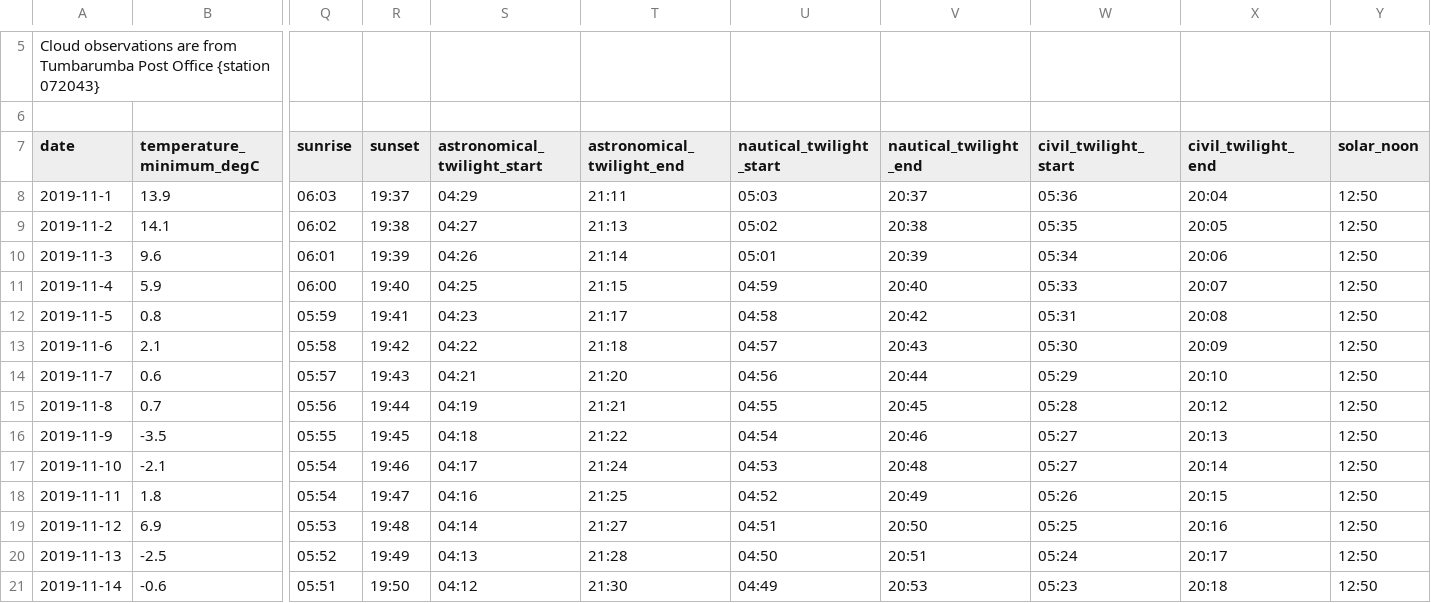
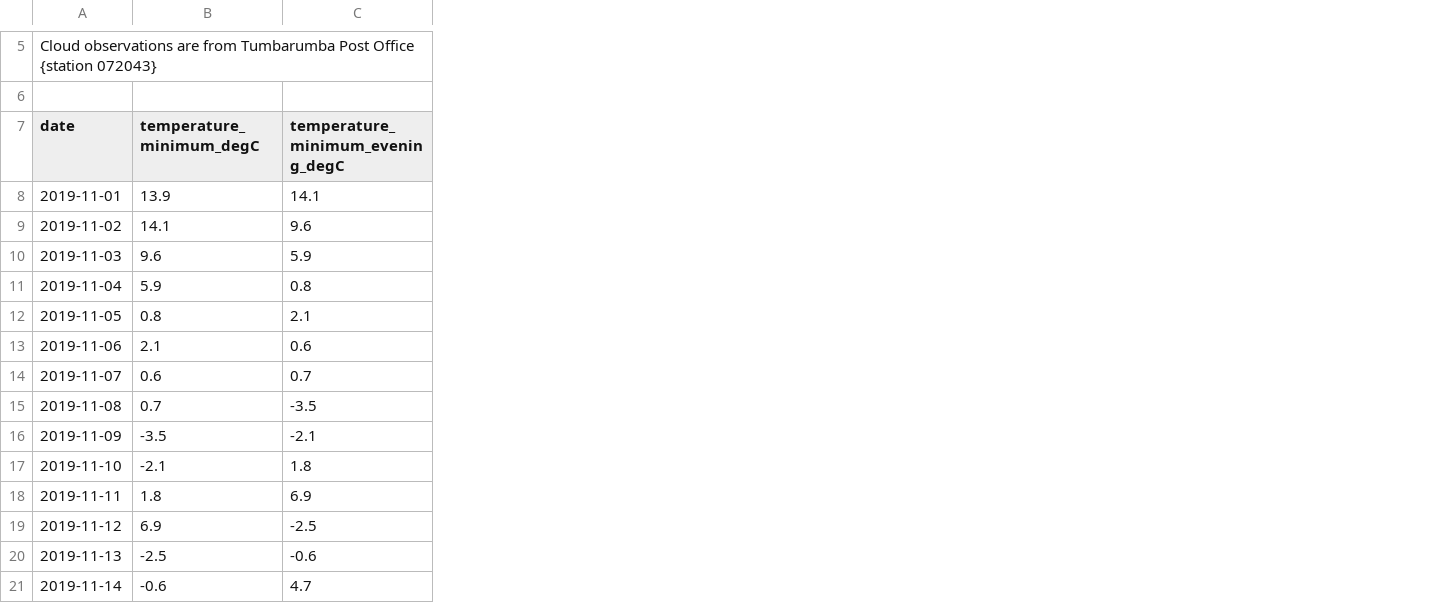
Before and after one commit to J-Wall/camfi, a CSV file: examples/data/cabramurra_bom_weather_201911.csv, drawn as a sheet; only a part is shown, gaps mark what is left out; removed rows and columns are numbered as before the commit, all else as after; the diff names each change by its address in the sheet, - before the commit and + after, or states it on an @@ line.

Commit message:
Implemented activity analysis and modelled activity against weather variables.

```diff
--- a/examples/data/cabramurra_bom_weather_201911.csv
+++ b/examples/data/cabramurra_bom_weather_201911.csv
+column C (temperature_minimum_evening_degC), rows 8-21: 14.1 | 9.6 | 5.9 | 0.8 | 2.1 | 0.6 | 0.7 | -3.5 | -2.1 | 1.8 | 6.9 | -2.5 | -0.6 | 4.7
-column Q (sunrise), rows 8-21: 06:03 | 06:02 | 06:01 | 06:00 | 05:59 | 05:58 | 05:57 | 05:56 | 05:55 | 05:54 | 05:54 | 05:53 | 05:52 | 05:51
-column R (sunset), rows 8-21: 19:37 | 19:38 | 19:39 | 19:40 | 19:41 | 19:42 | 19:43 | 19:44 | 19:45 | 19:46 | 19:47 | 19:48 | 19:49 | 19:50
-column S (astronomical_twilight_start), rows 8-21: 04:29 | 04:27 | 04:26 | 04:25 | 04:23 | 04:22 | 04:21 | 04:19 | 04:18 | 04:17 | 04:16 | 04:14 | 04:13 | 04:12
-column T (astronomical_twilight_end), rows 8-21: 21:11 | 21:13 | 21:14 | 21:15 | 21:17 | 21:18 | 21:20 | 21:21 | 21:22 | 21:24 | 21:25 | 21:27 | 21:28 | 21:30
-column U (nautical_twilight_start), rows 8-21: 05:03 | 05:02 | 05:01 | 04:59 | 04:58 | 04:57 | 04:56 | 04:55 | 04:54 | 04:53 | 04:52 | 04:51 | 04:50 | 04:49
-column V (nautical_twilight_end), rows 8-21: 20:37 | 20:38 | 20:39 | 20:40 | 20:42 | 20:43 | 20:44 | 20:45 | 20:46 | 20:48 | 20:49 | 20:50 | 20:51 | 20:53
-column W (civil_twilight_start), rows 8-21: 05:36 | 05:35 | 05:34 | 05:33 | 05:31 | 05:30 | 05:29 | 05:28 | 05:27 | 05:27 | 05:26 | 05:25 | 05:24 | 05:23
-column X (civil_twilight_end), rows 8-21: 20:04 | 20:05 | 20:06 | 20:07 | 20:08 | 20:09 | 20:10 | 20:12 | 20:13 | 20:14 | 20:15 | 20:16 | 20:17 | 20:18
-column Y (solar_noon), rows 8-21: all 12:50
-A8 (date): 2019-11-1
+A8 (date): 2019-11-01
-A9 (date): 2019-11-2
+A9 (date): 2019-11-02
-A10 (date): 2019-11-3
+A10 (date): 2019-11-03
-A11 (date): 2019-11-4
+A11 (date): 2019-11-04
-A12 (date): 2019-11-5
+A12 (date): 2019-11-05
-A13 (date): 2019-11-6
+A13 (date): 2019-11-06
-A14 (date): 2019-11-7
+A14 (date): 2019-11-07
-A15 (date): 2019-11-8
+A15 (date): 2019-11-08
-A16 (date): 2019-11-9
+A16 (date): 2019-11-09
```
Also changed, not shown: 7 other files.
